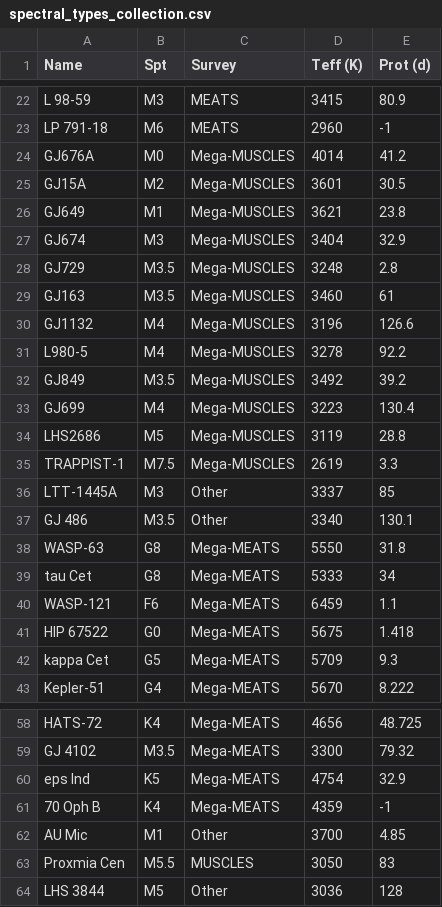
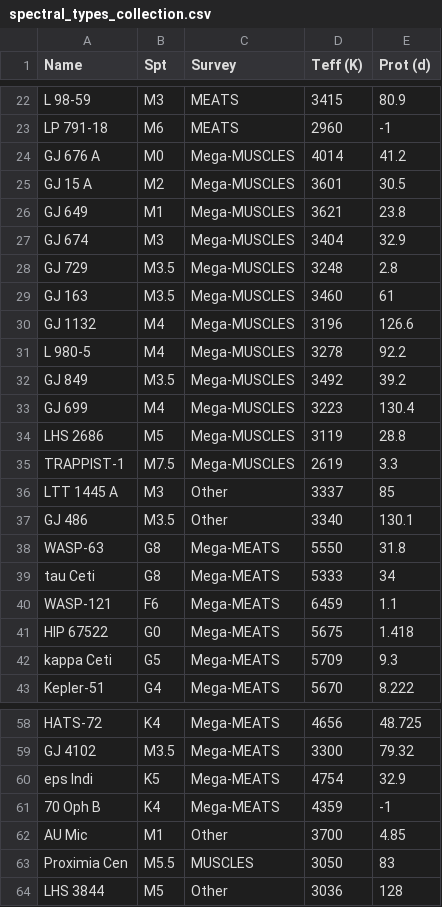
Before and after one commit to davidjwilson/JWST-UV-SEDs, a CSV file: misc_data/spectral_types_collection.csv, drawn as a sheet; only a part is shown, gaps mark what is left out; the diff covers the shown part only.

```diff
--- a/misc_data/spectral_types_collection.csv
+++ b/misc_data/spectral_types_collection.csv
@@ -23,21 +23,21 @@ L 98-59,M3,MEATS,3415,80.9
 LP 791-18,M6,MEATS,2960,-1
-GJ676A,M0 ,Mega-MUSCLES,4014,41.2
-GJ15A,M2 ,Mega-MUSCLES,3601,30.5
-GJ649,M1 ,Mega-MUSCLES,3621,23.8
-GJ674,M3 ,Mega-MUSCLES,3404,32.9
-GJ729,M3.5 ,Mega-MUSCLES,3248,2.8
-GJ163,M3.5 ,Mega-MUSCLES,3460,61
-GJ1132,M4 ,Mega-MUSCLES,3196,126.6
-L980-5,M4 ,Mega-MUSCLES,3278,92.2
-GJ849,M3.5 ,Mega-MUSCLES,3492,39.2
-GJ699,M4 ,Mega-MUSCLES,3223,130.4
-LHS2686,M5 ,Mega-MUSCLES,3119,28.8
+GJ 676 A,M0 ,Mega-MUSCLES,4014,41.2
+GJ 15 A,M2 ,Mega-MUSCLES,3601,30.5
+GJ 649,M1 ,Mega-MUSCLES,3621,23.8
+GJ 674,M3 ,Mega-MUSCLES,3404,32.9
+GJ 729,M3.5 ,Mega-MUSCLES,3248,2.8
+GJ 163,M3.5 ,Mega-MUSCLES,3460,61
+GJ 1132,M4 ,Mega-MUSCLES,3196,126.6
+L 980-5,M4 ,Mega-MUSCLES,3278,92.2
+GJ 849,M3.5 ,Mega-MUSCLES,3492,39.2
+GJ 699,M4 ,Mega-MUSCLES,3223,130.4
+LHS 2686,M5 ,Mega-MUSCLES,3119,28.8
 TRAPPIST-1,M7.5,Mega-MUSCLES,2619,3.3
-LTT-1445A,M3,Other,3337,85
+LTT 1445 A,M3,Other,3337,85
 GJ 486,M3.5,Other,3340,130.1
 WASP-63,G8,Mega-MEATS,5550,31.8
-tau Cet,G8,Mega-MEATS,5333,34
+tau Ceti,G8,Mega-MEATS,5333,34
 WASP-121,F6,Mega-MEATS,6459,1.1
 HIP 67522,G0,Mega-MEATS,5675,1.418
-kappa Cet,G5,Mega-MEATS,5709,9.3
+kappa Ceti,G5,Mega-MEATS,5709,9.3
 Kepler-51,G4,Mega-MEATS,5670,8.222
@@ -59,6 +59,6 @@ HATS-72,K4,Mega-MEATS,4656,48.725
 GJ 4102,M3.5,Mega-MEATS,3300,79.32
-eps Ind,K5,Mega-MEATS,4754,32.9
+eps Indi,K5,Mega-MEATS,4754,32.9
 70 Oph B ,K4,Mega-MEATS,4359,-1
 AU Mic,M1,Other,3700,4.85
-Proxmia Cen,M5.5,MUSCLES,3050,83
+Proximia Cen,M5.5,MUSCLES,3050,83
 LHS 3844,M5,Other,3036,128
```
Also changed, not shown: 4 edited cells elsewhere in this file, 15 other files.
